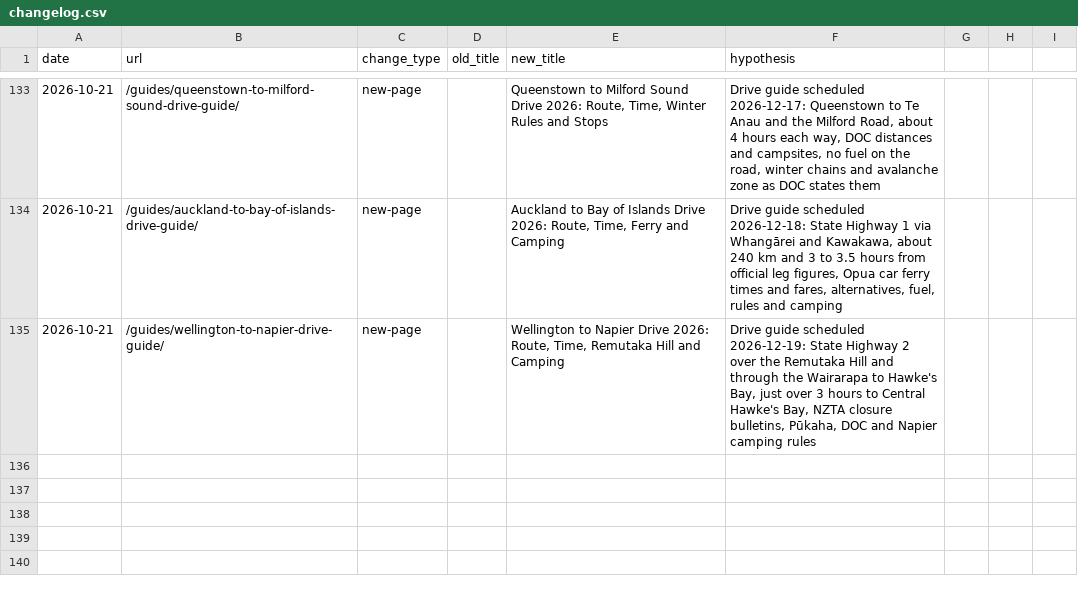
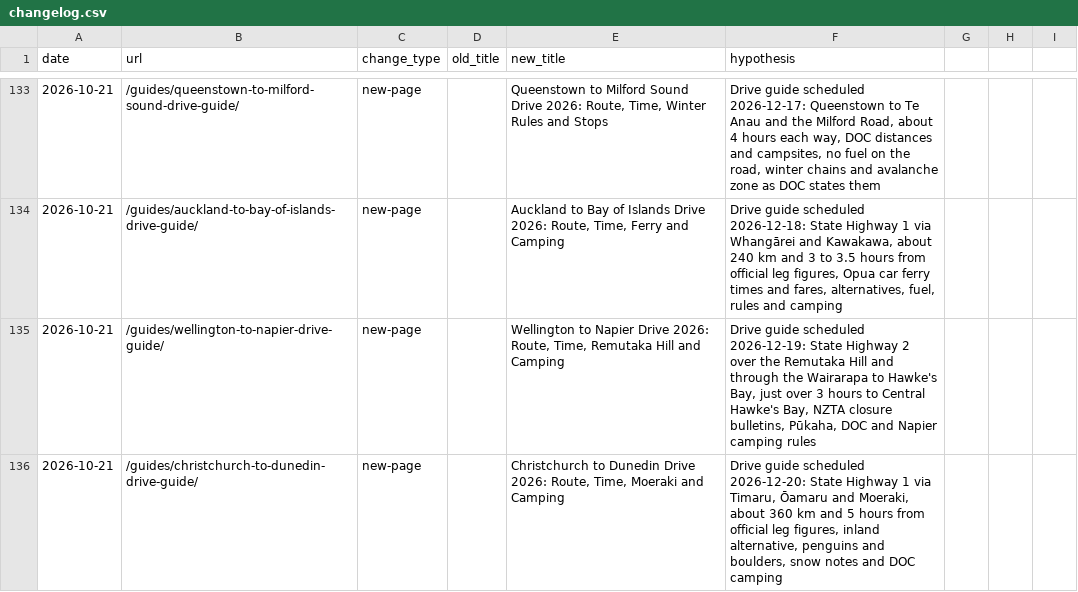
Before and after one commit to CristianRus4/kiwicamping-web, a CSV file: docs/growth/changelog.csv, drawn as a sheet; only a part is shown, gaps mark what is left out.

```diff
--- a/docs/growth/changelog.csv
+++ b/docs/growth/changelog.csv
@@ -135 +135,2 @@ date,url,change_type,old_title,new_title,hypothesis
 2026-10-21,/guides/wellington-to-napier-drive-guide/,new-page,,"Wellington to Napier Drive 2026: Route, Time, Remutaka Hill and Camping","Drive guide scheduled 2026-12-19: State Highway 2 over the Remutaka Hill and through the Wairarapa to Hawke's Bay, just over 3 hours to Central Hawke's Bay, NZTA closure bulletins, Pūkaha, DOC and Napier camping rules"
+2026-10-21,/guides/christchurch-to-dunedin-drive-guide/,new-page,,"Christchurch to Dunedin Drive 2026: Route, Time, Moeraki and Camping","Drive guide scheduled 2026-12-20: State Highway 1 via Timaru, Ōamaru and Moeraki, about 360 km and 5 hours from official leg figures, inland alternative, penguins and boulders, snow notes and DOC camping"
```
Also changed, not shown: docs/growth/audit/keyword-map.csv, 6 other files.
